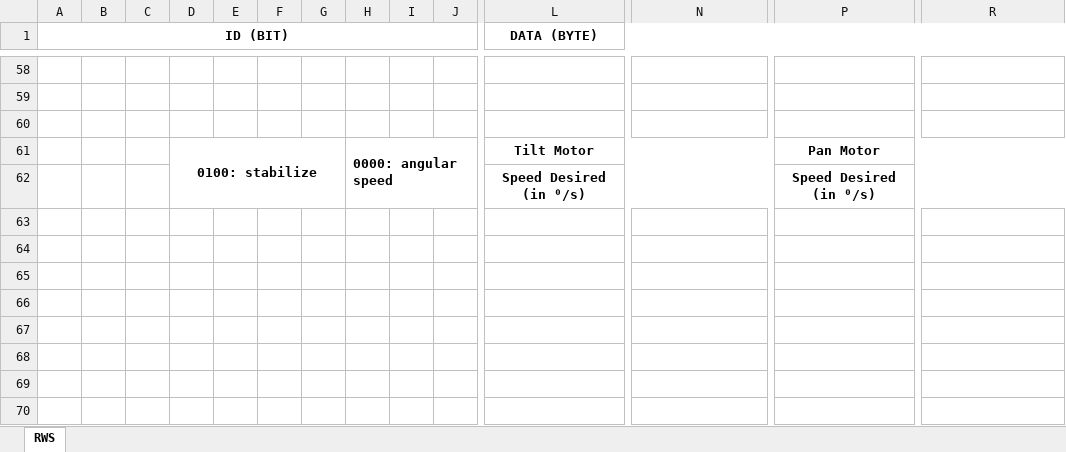
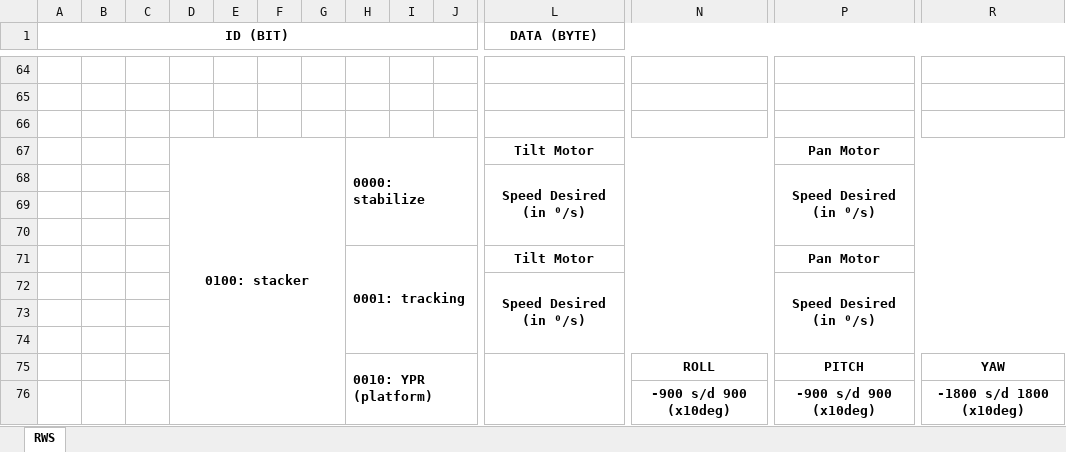
Before and after one commit to kurrosetra/RCWS-FA, an Excel workbook: Documents/canID.xlsx, sheet RWS, drawn as a sheet; only a part is shown, gaps mark what is left out; values as stored, in another font and other column widths than the file's, no borders; addresses are those after the commit; rows hold the shown columns only; the diff covers the shown part only; the diff names each change by its address in the sheet, - before the commit and + after, or states it on an @@ line.

Commit message:
change motor control algorithm-NOT DONE YET!

```diff
--- a/Documents/canID.xlsx (sheet RWS)
+++ b/Documents/canID.xlsx (sheet RWS)
-D67: 0100: stabilize
+D67: 0100: stacker
-H67: 0000: angular speed
+H67: 0000: stabilize
+row 69: (empty)
+row 70: (empty)
+row 71:  |  |  |  |  |  |  | 0001: tracking |  |  | Tilt Motor |  | Pan Motor
+row 72:  |  |  |  |  |  |  |  |  |  | Speed Desired (in ⁰/s) |  | Speed Desired (in ⁰/s)
+row 73: (empty)
+row 74: (empty)
+row 75:  |  |  |  |  |  |  | 0010: YPR (platform) |  |  |  | ROLL | PITCH | YAW
+row 76:  |  |  |  |  |  |  |  |  |  |  | -900 s/d 900 (x10deg) | -900 s/d 900 (x10deg) | -1800 s/d 1800 (x10deg)
```
Also changed, not shown: 14 added rows, 8 removed rows and merged cells elsewhere in this sheet, 4 other files.
